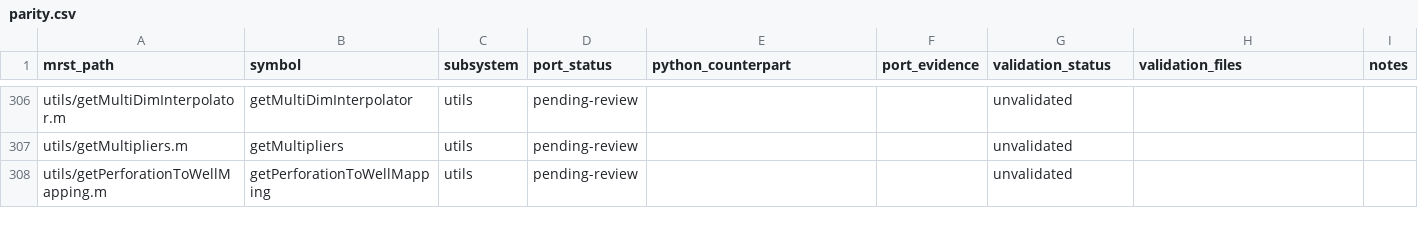
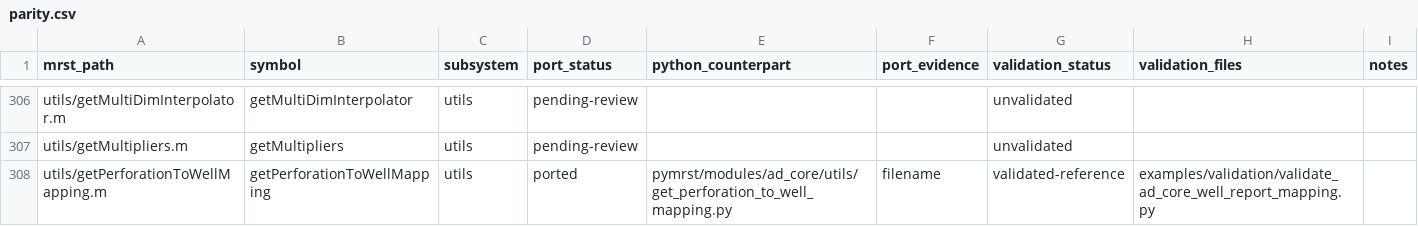
Before and after one commit to Neroogod/PyMRST, a CSV file: docs/ad_core/parity.csv, drawn as a sheet; only a part is shown, gaps mark what is left out; the diff covers the shown part only.

Commit message:
Add validated well report mapping utilities

```diff
--- a/docs/ad_core/parity.csv
+++ b/docs/ad_core/parity.csv
@@ -307,2 +307,2 @@ utils/getMultiDimInterpolator.m,getMultiDimInterpolator,utils,pending-review,,,u
 utils/getMultipliers.m,getMultipliers,utils,pending-review,,,unvalidated,,
-utils/getPerforationToWellMapping.m,getPerforationToWellMapping,utils,pending-review,,,unvalidated,,
+utils/getPerforationToWellMapping.m,getPerforationToWellMapping,utils,ported,pymrst/modules/ad_core/utils/get_perforation_to_well_mapping.py,filename,validated-reference,examples/validation/validate_ad_core_well_report_mapping.py,
```
Also changed, not shown: 11 edited cells elsewhere in this file, 9 other files.
